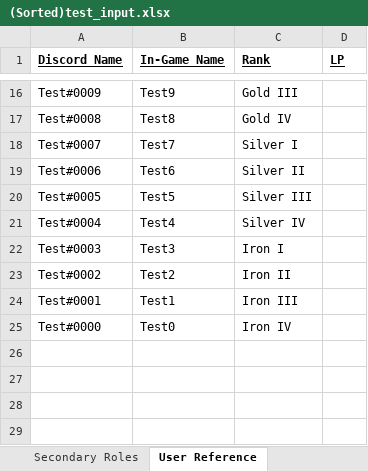
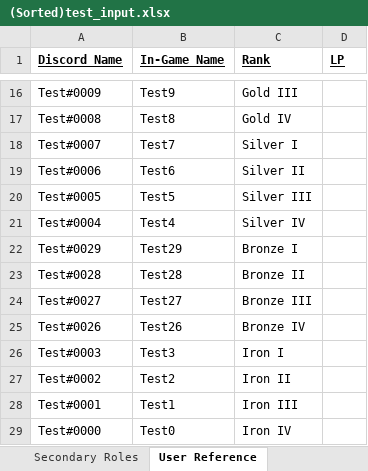
Before and after one commit to D-Funke/LoL-Tournament-Setup, an Excel workbook: SortedForms/(Sorted)test_input.xlsx, sheet User Reference, drawn as a sheet; only a part is shown, gaps mark what is left out; values as stored, in another font and other column widths than the file's, no borders; the diff names each change by its address in the sheet, - before the commit and + after, or states it on an @@ line.

```diff
--- a/SortedForms/(Sorted)test_input.xlsx (sheet User Reference)
+++ b/SortedForms/(Sorted)test_input.xlsx (sheet User Reference)
+row 22: Test#0029 | Test29 | Bronze I
+row 23: Test#0028 | Test28 | Bronze II
+row 24: Test#0027 | Test27 | Bronze III
+row 25: Test#0026 | Test26 | Bronze IV
```
Also changed, not shown: sheet Team Info, sheet Secondary Roles, sheet Raw Data, sheet Primary Roles, InputForms/test_input.xlsx, 1 other file.
